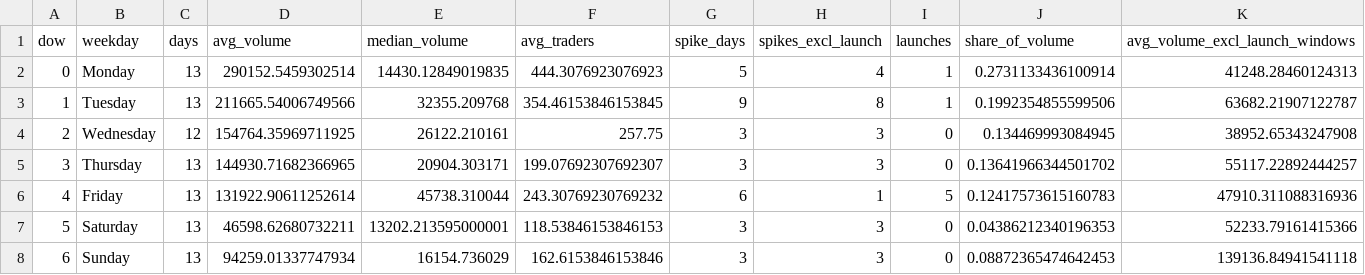
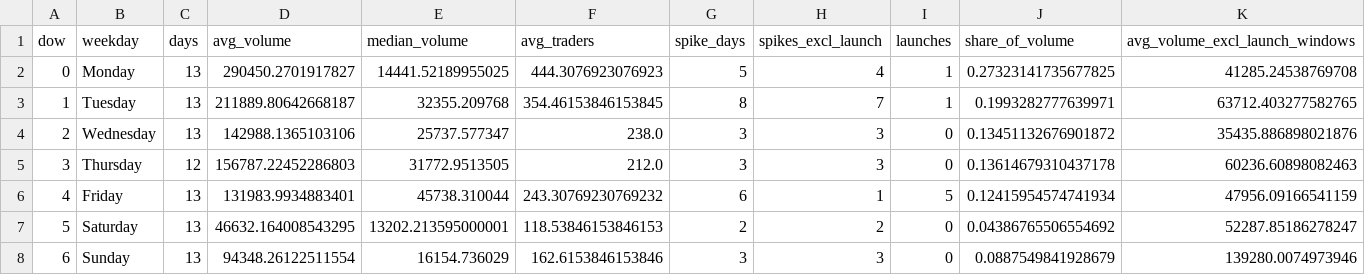
Before and after one commit to ozzyxbt/grail-analytics, a CSV file: out/day_of_week.csv, drawn as a sheet.

```diff
--- a/out/day_of_week.csv
+++ b/out/day_of_week.csv
@@ -1,8 +1,8 @@
 dow,weekday,days,avg_volume,median_volume,avg_traders,spike_days,spikes_excl_launch,launches,share_of_volume,avg_volume_excl_launch_windows
-0,Monday,13,290152.5459302514,14430.12849019835,444.3076923076923,5,4,1,0.2731133436100914,41248.28460124313
-1,Tuesday,13,211665.54006749566,32355.209768,354.46153846153845,9,8,1,0.1992354855599506,63682.21907122787
-2,Wednesday,12,154764.35969711925,26122.210161,257.75,3,3,0,0.134469993084945,38952.65343247908
-3,Thursday,13,144930.71682366965,20904.303171,199.07692307692307,3,3,0,0.13641966344501702,55117.22892444257
-4,Friday,13,131922.90611252614,45738.310044,243.30769230769232,6,1,5,0.12417573615160783,47910.311088316936
-5,Saturday,13,46598.62680732211,13202.213595000001,118.53846153846153,3,3,0,0.04386212340196353,52233.79161415366
-6,Sunday,13,94259.01337747934,16154.736029,162.6153846153846,3,3,0,0.08872365474642453,139136.84941541118
+0,Monday,13,290450.2701917827,14441.52189955025,444.3076923076923,5,4,1,0.27323141735677825,41285.24538769708
+1,Tuesday,13,211889.80642668187,32355.209768,354.46153846153845,8,7,1,0.1993282777639971,63712.403277582765
+2,Wednesday,13,142988.1365103106,25737.577347,238.0,3,3,0,0.13451132676901872,35435.886898021876
+3,Thursday,12,156787.22452286803,31772.9513505,212.0,3,3,0,0.13614679310437178,60236.60898082463
+4,Friday,13,131983.9934883401,45738.310044,243.30769230769232,6,1,5,0.12415954574741934,47956.09166541159
+5,Saturday,13,46632.164008543295,13202.213595000001,118.53846153846153,2,2,0,0.04386765506554692,52287.85186278247
+6,Sunday,13,94348.26122511554,16154.736029,162.6153846153846,3,3,0,0.0887549841928679,139280.0074973946
```
Also changed, not shown: out/exclusive_mint_cohorts.csv, out/grailist.csv, 16 other files.
